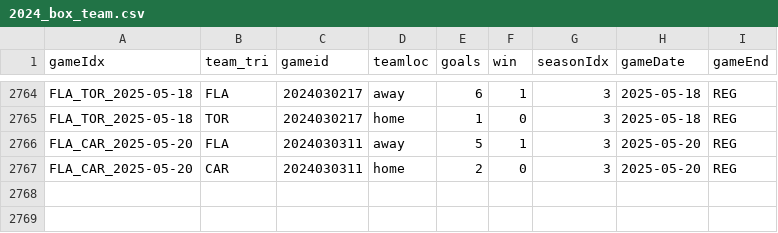
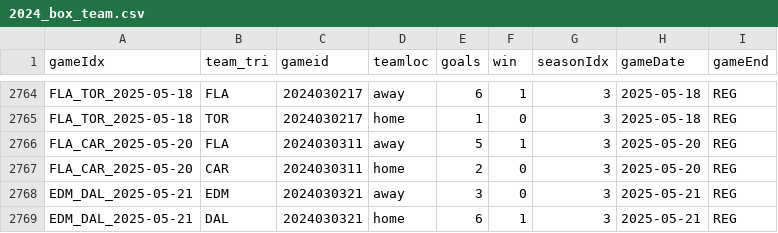
Before and after one commit to justinjjlee/NHL-Analytics, a CSV file: latest/box/2024_box_team.csv, drawn as a sheet; only a part is shown, gaps mark what is left out.

```diff
--- a/latest/box/2024_box_team.csv
+++ b/latest/box/2024_box_team.csv
@@ -2767 +2767,3 @@ FLA_CAR_2025-05-20,FLA,2024030311,away,5,1,3,2025-05-20,REG
 FLA_CAR_2025-05-20,CAR,2024030311,home,2,0,3,2025-05-20,REG
+EDM_DAL_2025-05-21,EDM,2024030321,away,3,0,3,2025-05-21,REG
+EDM_DAL_2025-05-21,DAL,2024030321,home,6,1,3,2025-05-21,REG
```
Also changed, not shown: latest/box/2024_box.csv, 1 other file.
